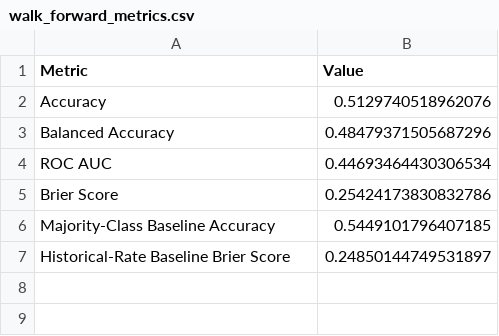
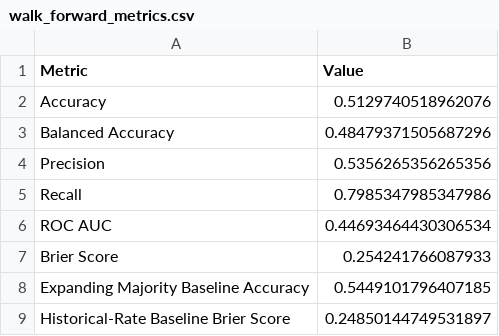
Before and after one commit to Ash-Win-daft/ai-quant-research-lab, a CSV file: reports/walk_forward_metrics.csv, drawn as a sheet.

```diff
--- a/reports/walk_forward_metrics.csv
+++ b/reports/walk_forward_metrics.csv
@@ -3,5 +3,7 @@ Accuracy,0.5129740518962076
 Balanced Accuracy,0.48479371505687296
+Precision,0.5356265356265356
+Recall,0.7985347985347986
 ROC AUC,0.44693464430306534
-Brier Score,0.25424173830832786
-Majority-Class Baseline Accuracy,0.5449101796407185
+Brier Score,0.254241766087933
+Expanding Majority Baseline Accuracy,0.5449101796407185
 Historical-Rate Baseline Brier Score,0.24850144749531897
```
Also changed, not shown: reports/experiment_registry.csv, reports/ml_equity_curves.csv, 19 other files.
